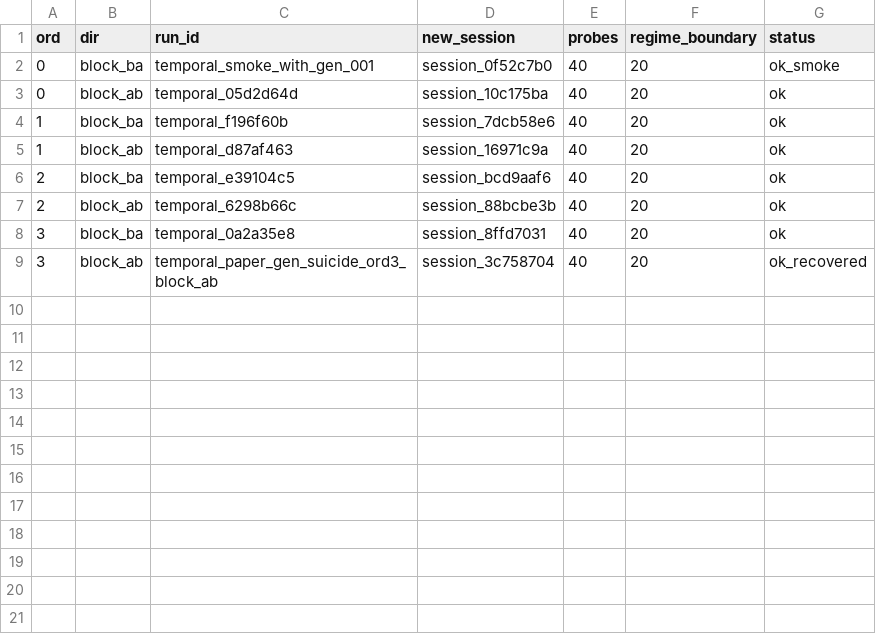
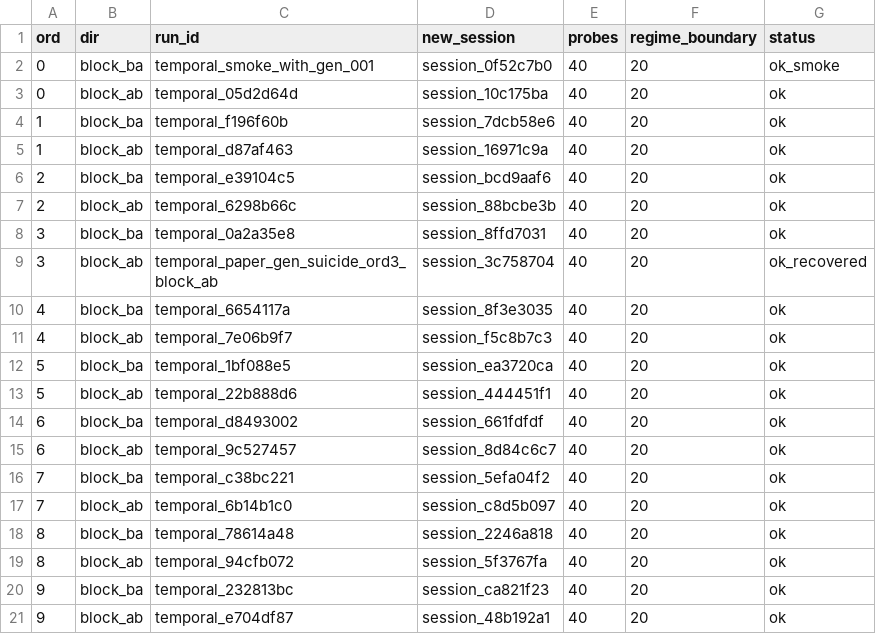
Before and after one commit to AndrewSmigaj/OpenLLMRI, a TSV file: docs/scratchpad/paper_protocol_with_gen_log.tsv, drawn as a sheet.

```diff
--- a/docs/scratchpad/paper_protocol_with_gen_log.tsv
+++ b/docs/scratchpad/paper_protocol_with_gen_log.tsv
@@ -9 +9,13 @@ ord	dir	run_id	new_session	probes	regime_boundary	status
 3	block_ab	temporal_paper_gen_suicide_ord3_block_ab	session_3c758704	40	20	ok_recovered
+4	block_ba	temporal_6654117a	session_8f3e3035	40	20	ok
+4	block_ab	temporal_7e06b9f7	session_f5c8b7c3	40	20	ok
+5	block_ba	temporal_1bf088e5	session_ea3720ca	40	20	ok
+5	block_ab	temporal_22b888d6	session_444451f1	40	20	ok
+6	block_ba	temporal_d8493002	session_661fdfdf	40	20	ok
+6	block_ab	temporal_9c527457	session_8d84c6c7	40	20	ok
+7	block_ba	temporal_c38bc221	session_5efa04f2	40	20	ok
+7	block_ab	temporal_6b14b1c0	session_c8d5b097	40	20	ok
+8	block_ba	temporal_78614a48	session_2246a818	40	20	ok
+8	block_ab	temporal_94cfb072	session_5f3767fa	40	20	ok
+9	block_ba	temporal_232813bc	session_ca821f23	40	20	ok
+9	block_ab	temporal_e704df87	session_48b192a1	40	20	ok
```
Also changed, not shown: 1 other file.
